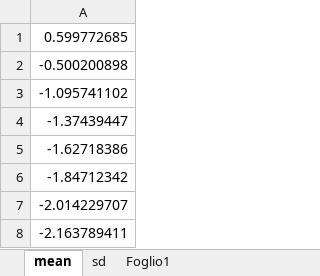
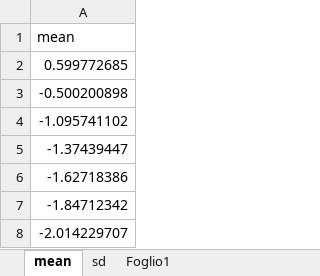
Before and after one commit to edoardo-marcelli/Progetto-Bayesian, an Excel workbook: svbpf50000p.xlsx, sheet mean, drawn as a sheet; only a part is shown; the shorter side is filled out with more unchanged rows; values as stored, in another font and other column widths than the file's, no borders; the diff names each change by its address in the sheet, - before the commit and + after, or states it on an @@ line.

```diff
--- a/svbpf50000p.xlsx (sheet mean)
+++ b/svbpf50000p.xlsx (sheet mean)
+row 1: mean
```
Also changed, not shown: sheet sd, 1 other file.
